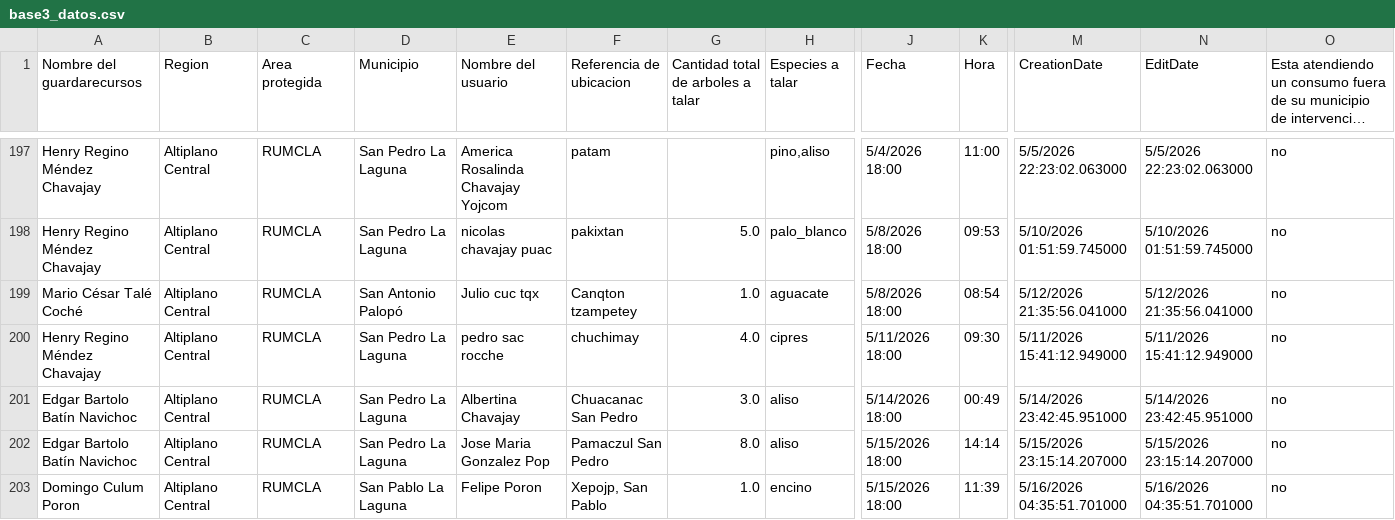
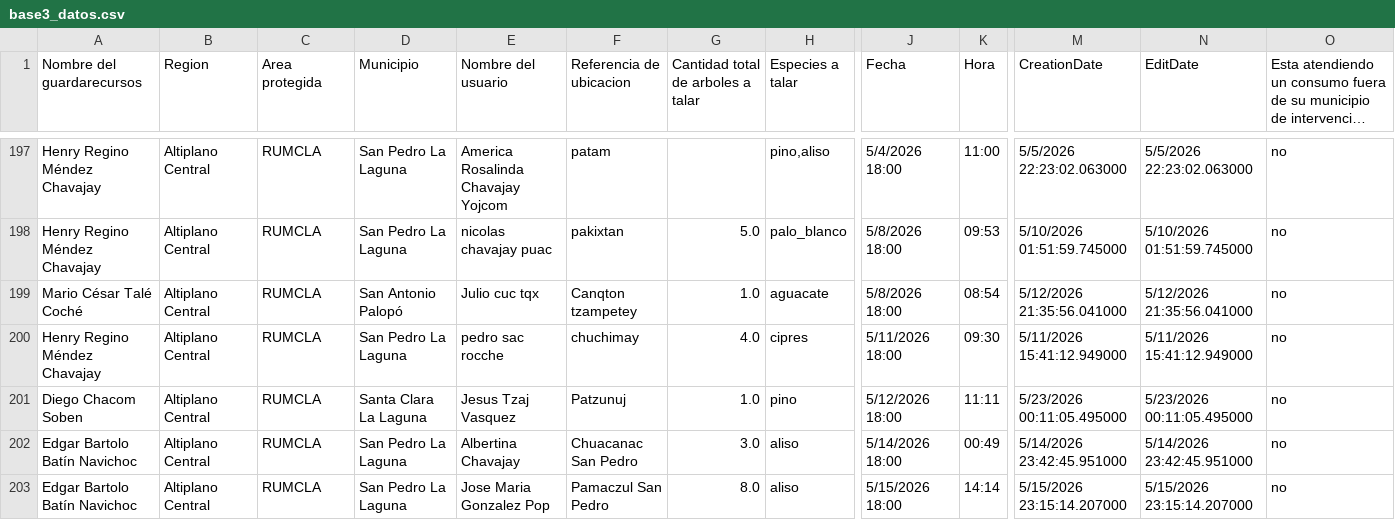
Before and after one commit to geograficaaala/guardarecursos_conap, a CSV file: docs/datos/base3_datos.csv, drawn as a sheet; only a part is shown, gaps mark what is left out; the shorter side is filled out with more unchanged rows; long unchanged cells end in …; rows hold the shown columns only; the diff names each change by its address in the sheet, - before the commit and + after, or states it on an @@ line.

```diff
--- a/docs/datos/base3_datos.csv
+++ b/docs/datos/base3_datos.csv
+row 201: Diego Chacom Soben | Altiplano Central | RUMCLA | Santa Clara La Laguna | Jesus Tzaj Vasquez | Patzunuj | 1.0 | pino | 5/12/2026 18:00 | 11:11 | 5/23/2026 00:11:05.495000 | 5/23/2026 00:11:05.495000 | no
```
